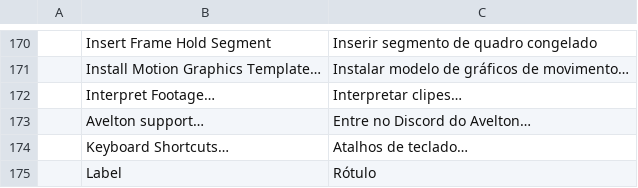
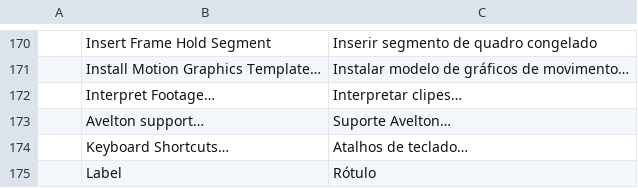
Before and after one commit to avelton-ai/film-avelton, a TSV file: crates/ui-egui/src/i18n/pt-br.tsv, drawn as a sheet; only a part is shown, gaps mark what is left out.

```diff
--- a/crates/ui-egui/src/i18n/pt-br.tsv
+++ b/crates/ui-egui/src/i18n/pt-br.tsv
@@ -172,3 +172,3 @@
 	Interpret Footage…	Interpretar clipes…
-	Avelton support…	Entre no Discord do Avelton…
+	Avelton support…	Suporte Avelton…
 	Keyboard Shortcuts…	Atalhos de teclado…
```
Also changed, not shown: crates/ui-egui/src/i18n/es.tsv, 1 other file.
